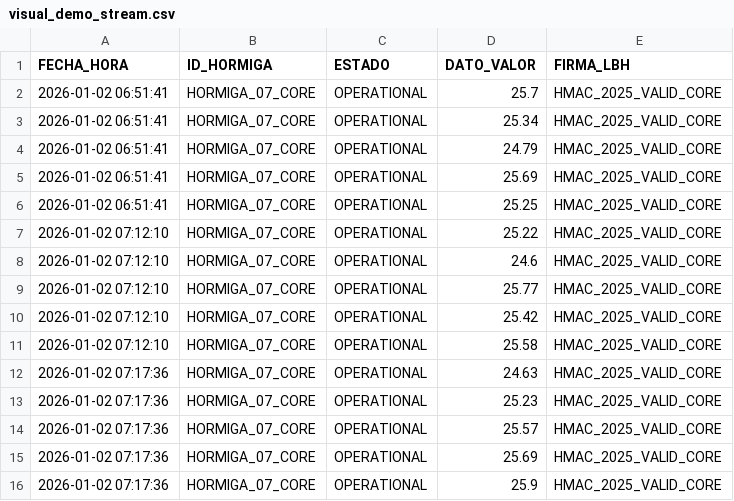
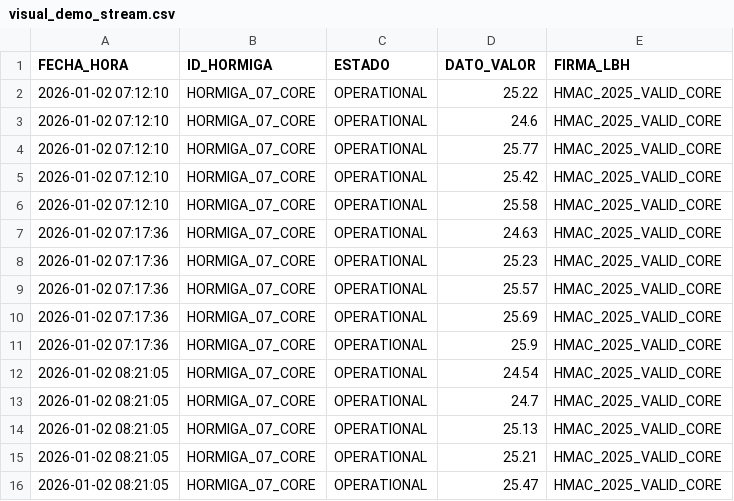
Before and after one commit to Thrumanshow/HormigasAIS-Nodo-Escuela, a CSV file: visual_demo_stream.csv, drawn as a sheet.

Commit message:
📈 Gráfico Vivo: HORMIGA_07_CORE pulso [08:21:11]

```diff
--- a/visual_demo_stream.csv
+++ b/visual_demo_stream.csv
@@ -1,7 +1,2 @@
 FECHA_HORA,ID_HORMIGA,ESTADO,DATO_VALOR,FIRMA_LBH
-2026-01-02 06:51:41,HORMIGA_07_CORE,OPERATIONAL,25.7,HMAC_2025_VALID_CORE
-2026-01-02 06:51:41,HORMIGA_07_CORE,OPERATIONAL,25.34,HMAC_2025_VALID_CORE
-2026-01-02 06:51:41,HORMIGA_07_CORE,OPERATIONAL,24.79,HMAC_2025_VALID_CORE
-2026-01-02 06:51:41,HORMIGA_07_CORE,OPERATIONAL,25.69,HMAC_2025_VALID_CORE
-2026-01-02 06:51:41,HORMIGA_07_CORE,OPERATIONAL,25.25,HMAC_2025_VALID_CORE
 2026-01-02 07:12:10,HORMIGA_07_CORE,OPERATIONAL,25.22,HMAC_2025_VALID_CORE
@@ -16 +11,6 @@ FECHA_HORA,ID_HORMIGA,ESTADO,DATO_VALOR,FIRMA_LBH
 2026-01-02 07:17:36,HORMIGA_07_CORE,OPERATIONAL,25.9,HMAC_2025_VALID_CORE
+2026-01-02 08:21:05,HORMIGA_07_CORE,OPERATIONAL,24.54,HMAC_2025_VALID_CORE
+2026-01-02 08:21:05,HORMIGA_07_CORE,OPERATIONAL,24.7,HMAC_2025_VALID_CORE
+2026-01-02 08:21:05,HORMIGA_07_CORE,OPERATIONAL,25.13,HMAC_2025_VALID_CORE
+2026-01-02 08:21:05,HORMIGA_07_CORE,OPERATIONAL,25.21,HMAC_2025_VALID_CORE
+2026-01-02 08:21:05,HORMIGA_07_CORE,OPERATIONAL,25.47,HMAC_2025_VALID_CORE
```
Also changed, not shown: 1 other file.
